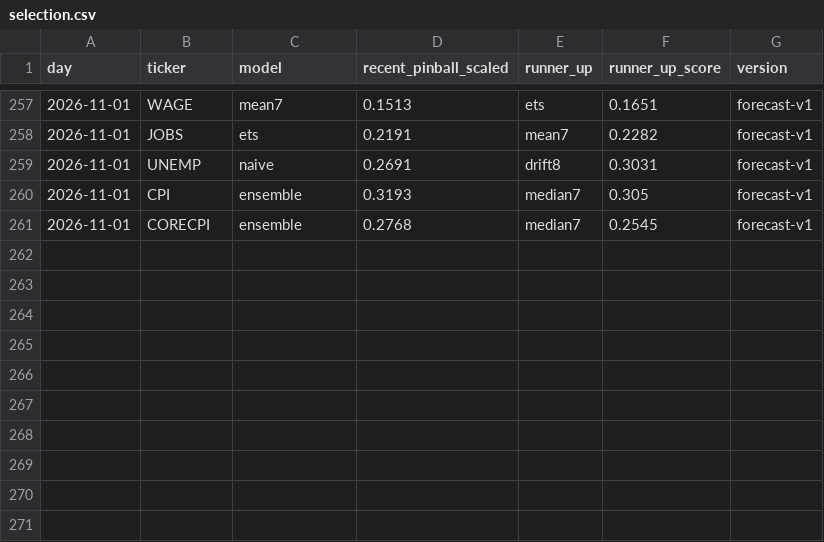
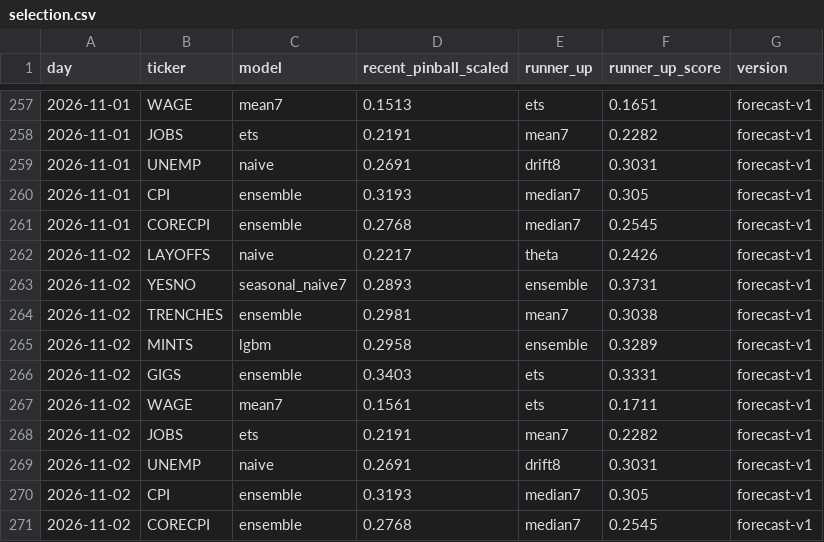
Before and after one commit to tickerzhq/tickerz-open, a CSV file: forecasts/selection.csv, drawn as a sheet; only a part is shown, gaps mark what is left out.

Commit message:
Forecasts 2026-11-02

```diff
--- a/forecasts/selection.csv
+++ b/forecasts/selection.csv
@@ -261 +261,11 @@ day,ticker,model,recent_pinball_scaled,runner_up,runner_up_score,version
 2026-11-01,CORECPI,ensemble,0.2768,median7,0.2545,forecast-v1
+2026-11-02,LAYOFFS,naive,0.2217,theta,0.2426,forecast-v1
+2026-11-02,YESNO,seasonal_naive7,0.2893,ensemble,0.3731,forecast-v1
+2026-11-02,TRENCHES,ensemble,0.2981,mean7,0.3038,forecast-v1
+2026-11-02,MINTS,lgbm,0.2958,ensemble,0.3289,forecast-v1
+2026-11-02,GIGS,ensemble,0.3403,ets,0.3331,forecast-v1
+2026-11-02,WAGE,mean7,0.1561,ets,0.1711,forecast-v1
+2026-11-02,JOBS,ets,0.2191,mean7,0.2282,forecast-v1
+2026-11-02,UNEMP,naive,0.2691,drift8,0.3031,forecast-v1
+2026-11-02,CPI,ensemble,0.3193,median7,0.305,forecast-v1
+2026-11-02,CORECPI,ensemble,0.2768,median7,0.2545,forecast-v1
```
Also changed, not shown: forecasts/log.csv, 1 other file.
